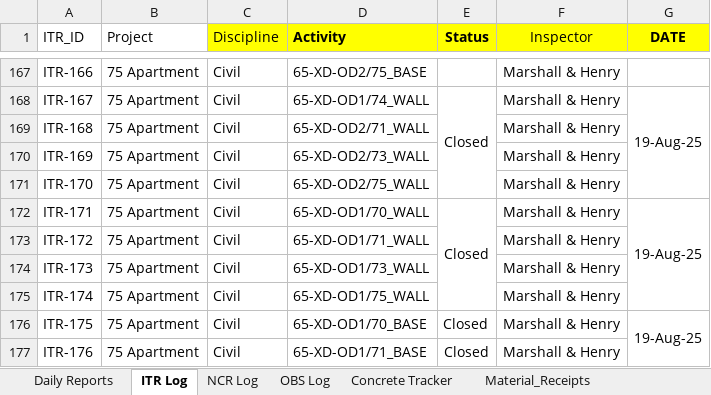
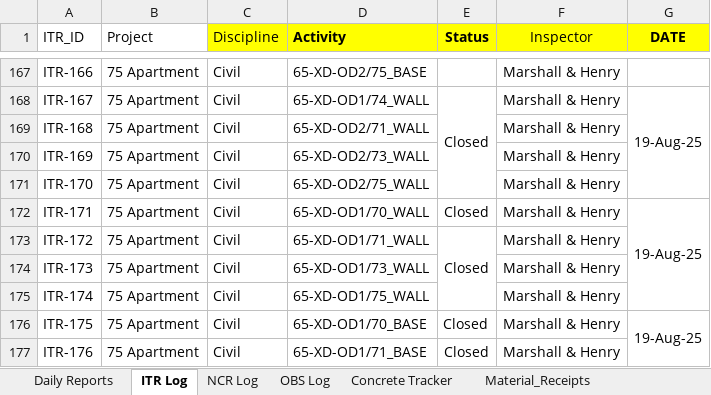
Before and after one commit to fortunesundayske-dev/QAQC_Dashboard, an Excel workbook: data/QAQC_Master.xlsx, sheet ITR Log, drawn as a sheet; only a part is shown, gaps mark what is left out; values as stored, in another font and other column widths than the file's, no borders; the diff names each change by its address in the sheet, - before the commit and + after, or states it on an @@ line.

Commit message:
fix: update QAQC dashboard filters and UI stability

```diff
--- a/data/QAQC_Master.xlsx (sheet ITR Log)
+++ b/data/QAQC_Master.xlsx (sheet ITR Log)
-E172:E175 merged
-E173 (Status): (empty)
+E173 (Status): Closed
-E174:E175 merged
```
